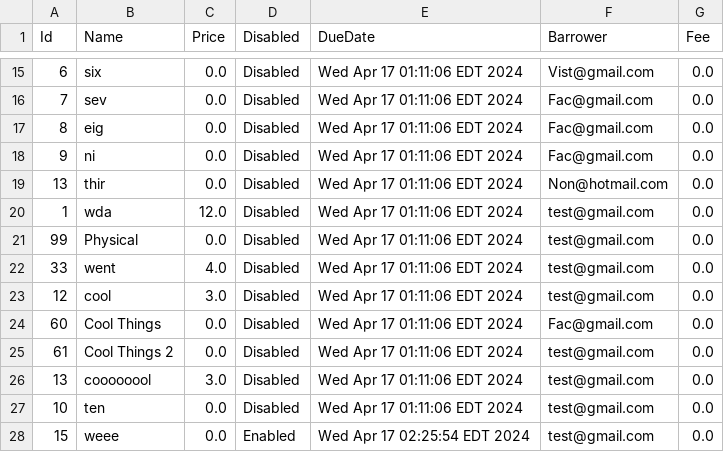
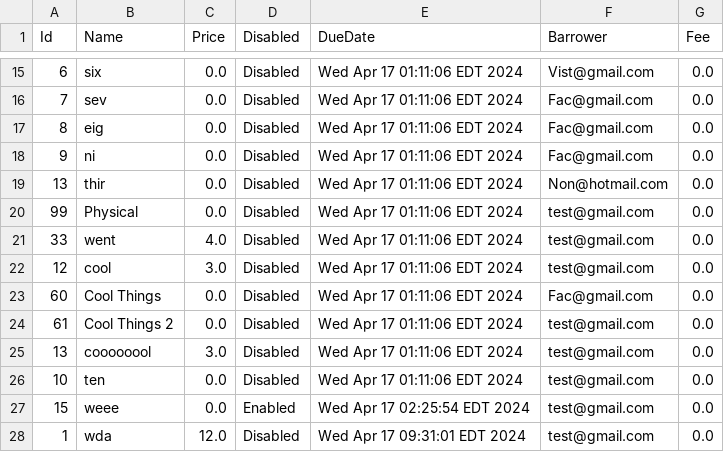
Before and after one commit to hliwudnew/YorkLibrary, a CSV file: YorkLibrary/src/data/Items.csv, drawn as a sheet; only a part is shown, gaps mark what is left out.

```diff
--- a/YorkLibrary/src/data/Items.csv
+++ b/YorkLibrary/src/data/Items.csv
@@ -19,3 +19,2 @@ Id,Name,Price,Disabled,DueDate,Barrower,Fee
 13,thir,0.0,Disabled,Wed Apr 17 01:11:06 EDT 2024,Non@hotmail.com,0.0
-1,wda,12.0,Disabled,Wed Apr 17 01:11:06 EDT 2024,test@gmail.com,0.0
 99,Physical,0.0,Disabled,Wed Apr 17 01:11:06 EDT 2024,test@gmail.com,0.0
@@ -28 +27,2 @@ Id,Name,Price,Disabled,DueDate,Barrower,Fee
 15,weee,0.0,Enabled,Wed Apr 17 02:25:54 EDT 2024,test@gmail.com,0.0
+1,wda,12.0,Disabled,Wed Apr 17 09:31:01 EDT 2024,test@gmail.com,0.0
```
Also changed, not shown: 8 other files.
